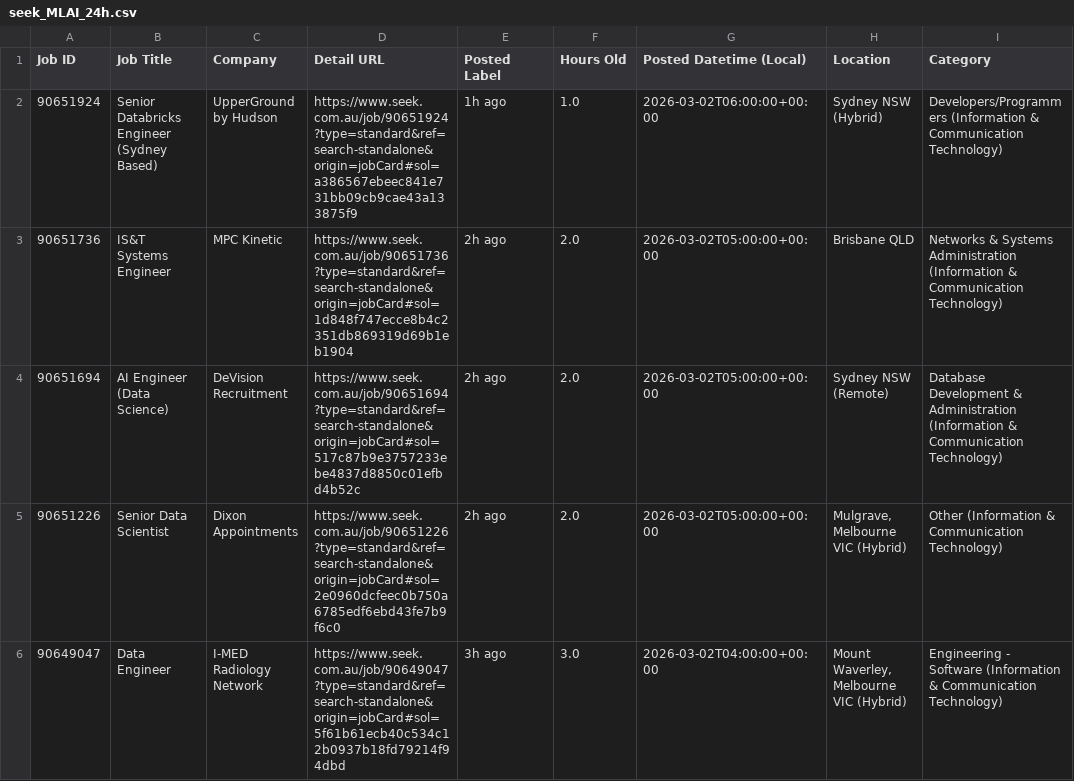
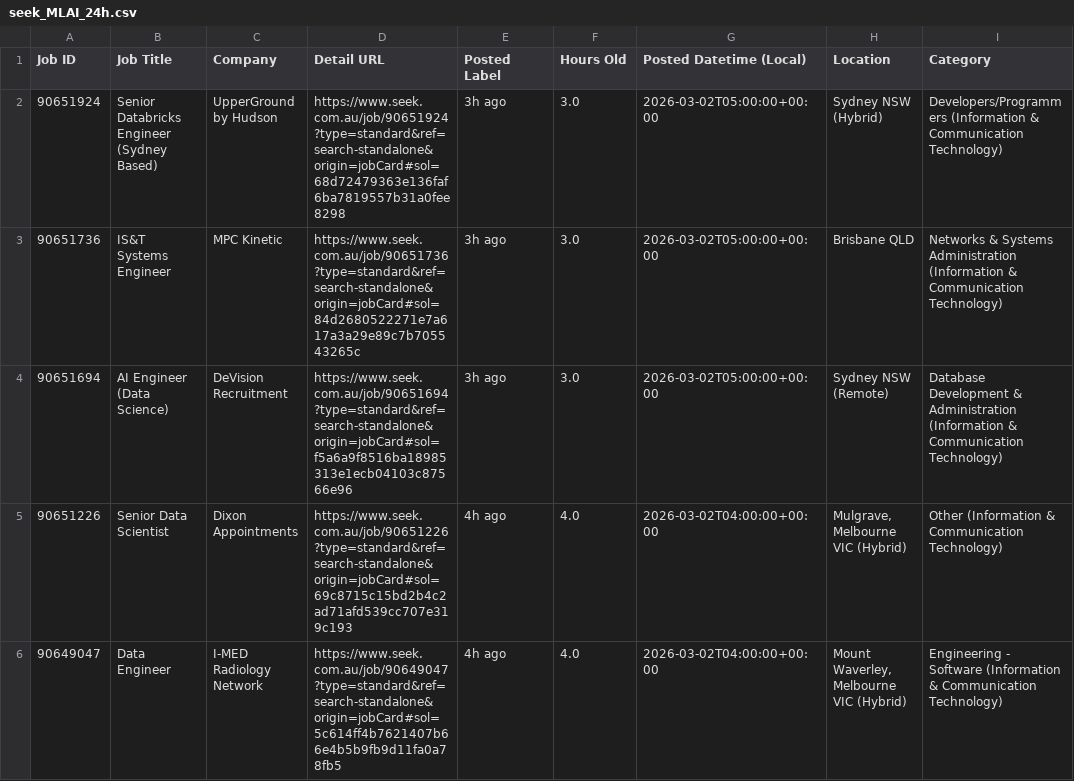
Before and after one commit to TIMXSHI/JobScrapper_SEEK_BA.BI, a CSV file: seek_MLAI_24h.csv, drawn as a sheet; only a part is shown; the diff covers the shown part only; the diff names each change by its address in the sheet, - before the commit and + after, or states it on an @@ line.

```diff
--- a/seek_MLAI_24h.csv
+++ b/seek_MLAI_24h.csv
-D2 (Detail URL): https://www.seek.com.au/job/90651924?type=standard&ref=search-standalone&origin=jobCard#sol=a386567ebeec841e731bb09cb9cae43a133875f9
+D2 (Detail URL): https://www.seek.com.au/job/90651924?type=standard&ref=search-standalone&origin=jobCard#sol=68d72479363e136faf6ba7819557b31a0fee8298
-E2 (Posted Label): 1h ago
+E2 (Posted Label): 3h ago
-F2 (Hours Old): 1.0
+F2 (Hours Old): 3.0
-G2 (Posted Datetime (Local)): 2026-03-02T06:00:00+00:00
+G2 (Posted Datetime (Local)): 2026-03-02T05:00:00+00:00
-D3 (Detail URL): https://www.seek.com.au/job/90651736?type=standard&ref=search-standalone&origin=jobCard#sol=1d848f747ecce8b4c2351db869319d69b1eb1904
+D3 (Detail URL): https://www.seek.com.au/job/90651736?type=standard&ref=search-standalone&origin=jobCard#sol=84d2680522271e7a617a3a29e89c7b705543265c
-E3:E4 (Posted Label): 2h ago
+E3:E4 (Posted Label): 3h ago
-F3:F4 (Hours Old): 2.0
+F3:F4 (Hours Old): 3.0
-D4 (Detail URL): https://www.seek.com.au/job/90651694?type=standard&ref=search-standalone&origin=jobCard#sol=517c87b9e3757233ebe4837d8850c01efbd4b52c
+D4 (Detail URL): https://www.seek.com.au/job/90651694?type=standard&ref=search-standalone&origin=jobCard#sol=f5a6a9f8516ba18985313e1ecb04103c87566e96
-D5 (Detail URL): https://www.seek.com.au/job/90651226?type=standard&ref=search-standalone&origin=jobCard#sol=2e0960dcfeec0b750a6785edf6ebd43fe7b9f6c0
+D5 (Detail URL): https://www.seek.com.au/job/90651226?type=standard&ref=search-standalone&origin=jobCard#sol=69c8715c15bd2b4c2ad71afd539cc707e319c193
-E5 (Posted Label): 2h ago
+E5 (Posted Label): 4h ago
-F5 (Hours Old): 2.0
+F5 (Hours Old): 4.0
-G5 (Posted Datetime (Local)): 2026-03-02T05:00:00+00:00
+G5 (Posted Datetime (Local)): 2026-03-02T04:00:00+00:00
-D6 (Detail URL): https://www.seek.com.au/job/90649047?type=standard&ref=search-standalone&origin=jobCard#sol=5f61b61ecb40c534c12b0937b18fd79214f94dbd
+D6 (Detail URL): https://www.seek.com.au/job/90649047?type=standard&ref=search-standalone&origin=jobCard#sol=5c614ff4b7621407b66e4b5b9fb9d11fa0a78fb5
-E6 (Posted Label): 3h ago
+E6 (Posted Label): 4h ago
-F6 (Hours Old): 3.0
+F6 (Hours Old): 4.0
```
Also changed, not shown: 19 edited cells elsewhere in this file, 1 other file.
